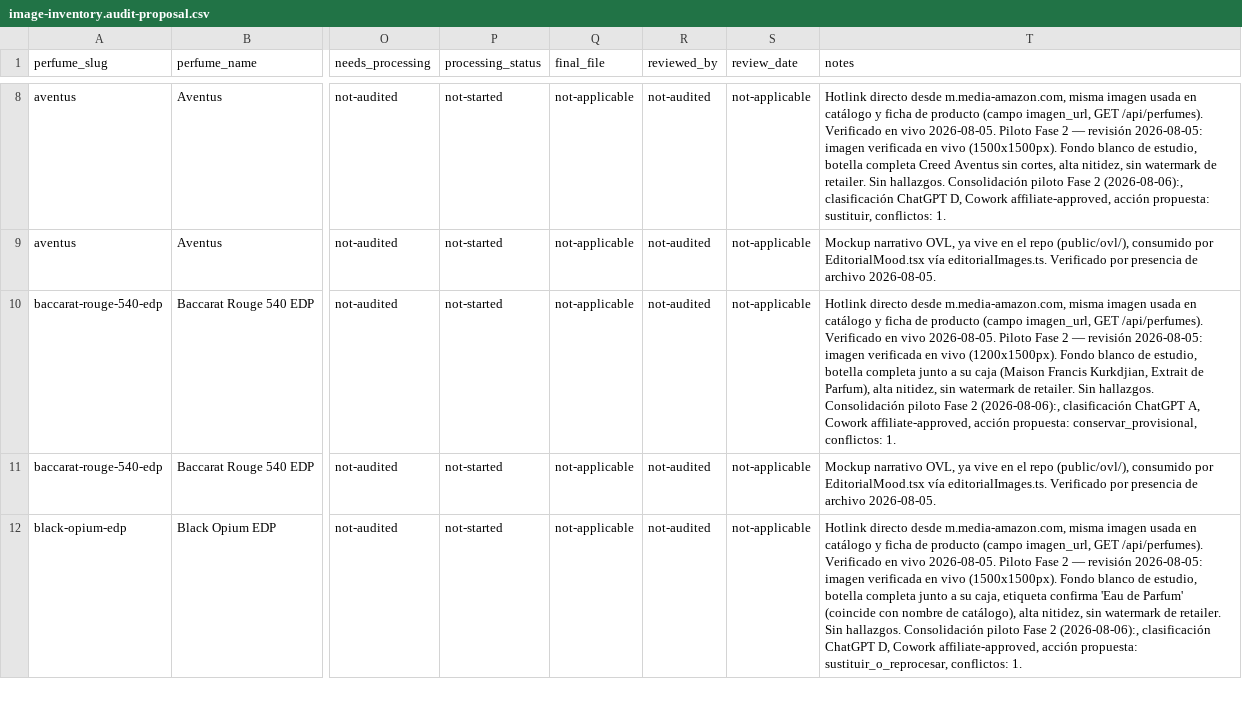
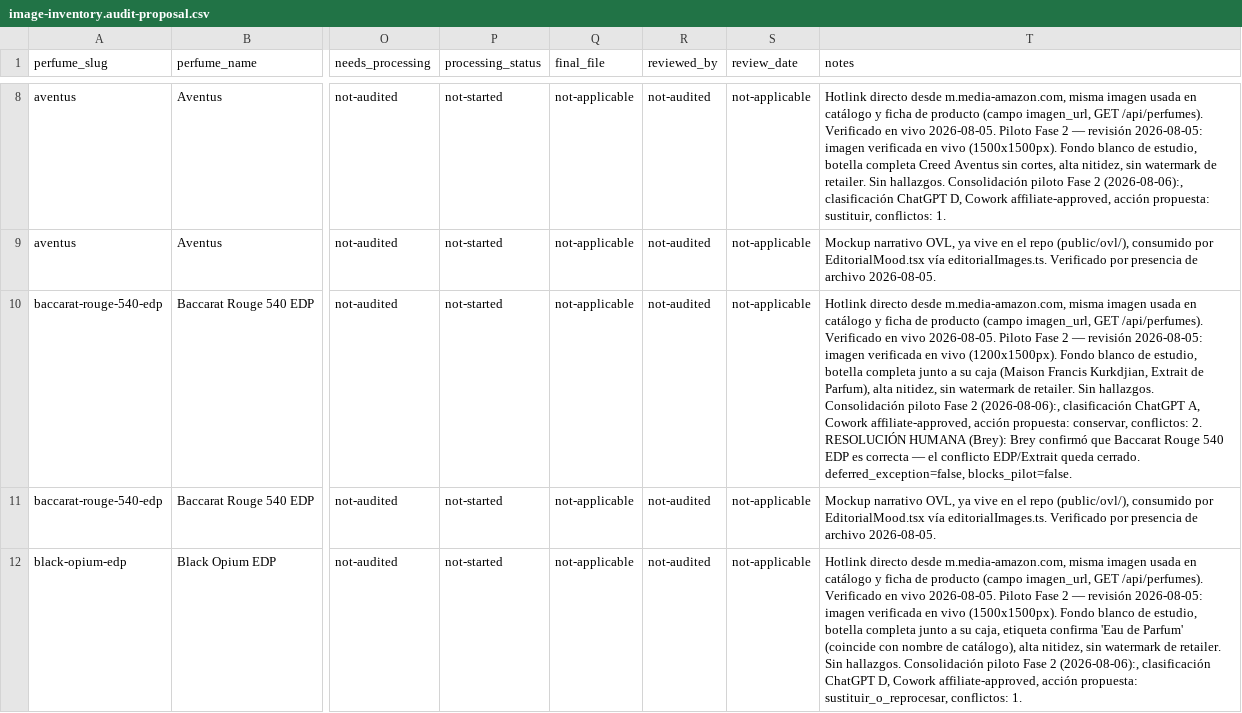
Before and after one commit to francoisbowman-cloud/aromia-lab, a CSV file: data/image-inventory.audit-proposal.csv, drawn as a sheet; only a part is shown, gaps mark what is left out; the diff covers the shown part only; the diff names each change by its address in the sheet, - before the commit and + after, or states it on an @@ line.

```diff
--- a/data/image-inventory.audit-proposal.csv
+++ b/data/image-inventory.audit-proposal.csv
-T10 (notes): …acción propuesta: conservar_provisional, conflictos: 1.
+T10 (notes): …acción propuesta: conservar, conflictos: 2. RESOLUCIÓN HUMANA (Brey): Brey confirmó que Baccarat Rouge 540 EDP es correcta — el conflicto EDP/Extrait queda cerrado. deferred_exception=false, blocks_pilot=false.
```
Also changed, not shown: 1 edited cell elsewhere in this file, 7 other files.
